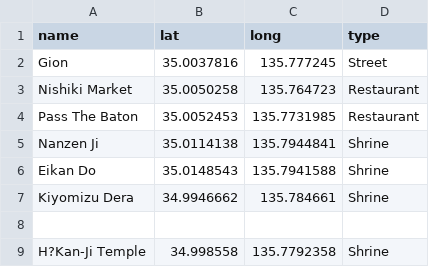
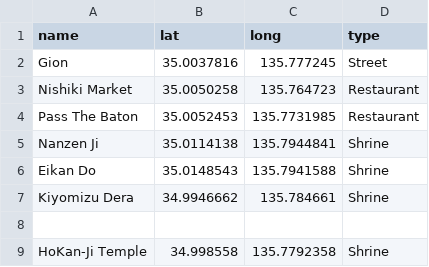
Before and after one commit to its-sachin/sarathi, a CSV file: data/Kyoto/Kyoto.csv, drawn as a sheet.

Commit message:
Update Kyoto.csv

```diff
--- a/data/Kyoto/Kyoto.csv
+++ b/data/Kyoto/Kyoto.csv
@@ -8,2 +8,2 @@ Kiyomizu Dera,34.9946662,135.784661,Shrine
 
-H?Kan-Ji Temple,34.998558,135.7792358,Shrine
+HoKan-Ji Temple,34.998558,135.7792358,Shrine
```
